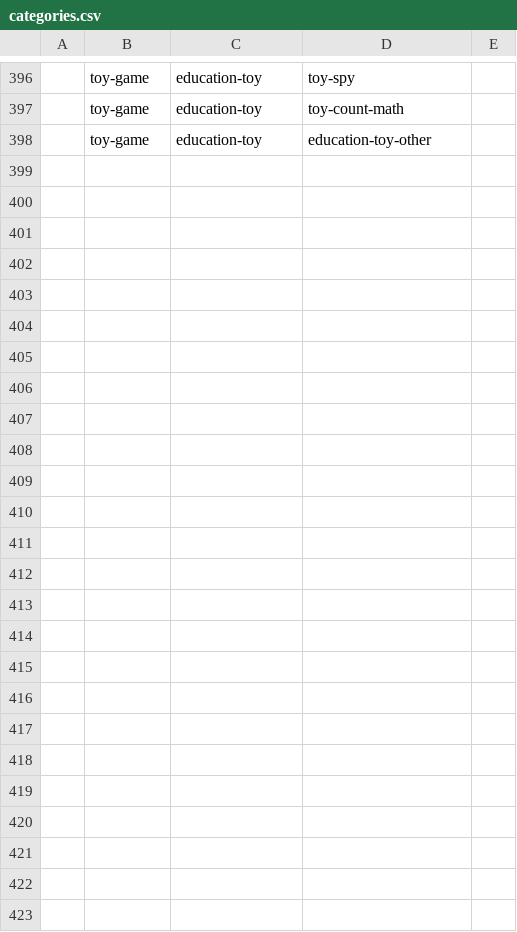
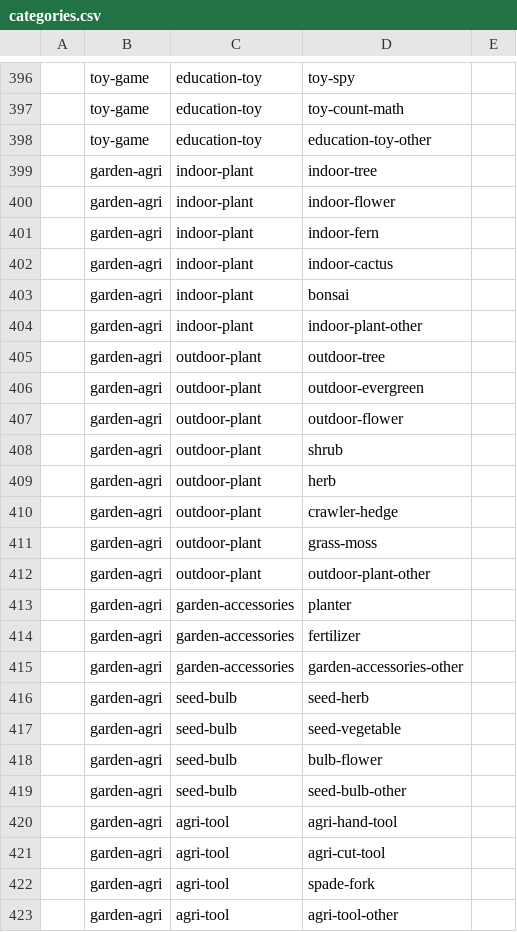
Before and after one commit to la-mk/lamk, a CSV file: packages/categories/categories.csv, drawn as a sheet; only a part is shown, gaps mark what is left out; the diff names each change by its address in the sheet, - before the commit and + after, or states it on an @@ line.

Commit message:
categories: Add categories for gardening and agri

```diff
--- a/packages/categories/categories.csv
+++ b/packages/categories/categories.csv
+row 399:  | garden-agri | indoor-plant | indoor-tree
+row 400:  | garden-agri | indoor-plant | indoor-flower
+row 401:  | garden-agri | indoor-plant | indoor-fern
+row 402:  | garden-agri | indoor-plant | indoor-cactus
+row 403:  | garden-agri | indoor-plant | bonsai
+row 404:  | garden-agri | indoor-plant | indoor-plant-other
+row 405:  | garden-agri | outdoor-plant | outdoor-tree
+row 406:  | garden-agri | outdoor-plant | outdoor-evergreen
+row 407:  | garden-agri | outdoor-plant | outdoor-flower
+row 408:  | garden-agri | outdoor-plant | shrub
+row 409:  | garden-agri | outdoor-plant | herb
+row 410:  | garden-agri | outdoor-plant | crawler-hedge
+row 411:  | garden-agri | outdoor-plant | grass-moss
+row 412:  | garden-agri | outdoor-plant | outdoor-plant-other
+row 413:  | garden-agri | garden-accessories | planter
+row 414:  | garden-agri | garden-accessories | fertilizer
+row 415:  | garden-agri | garden-accessories | garden-accessories-other
+row 416:  | garden-agri | seed-bulb | seed-herb
+row 417:  | garden-agri | seed-bulb | seed-vegetable
+row 418:  | garden-agri | seed-bulb | bulb-flower
+row 419:  | garden-agri | seed-bulb | seed-bulb-other
+row 420:  | garden-agri | agri-tool | agri-hand-tool
+row 421:  | garden-agri | agri-tool | agri-cut-tool
+row 422:  | garden-agri | agri-tool | spade-fork
+row 423:  | garden-agri | agri-tool | agri-tool-other
```
Also changed, not shown: 1 other file.
